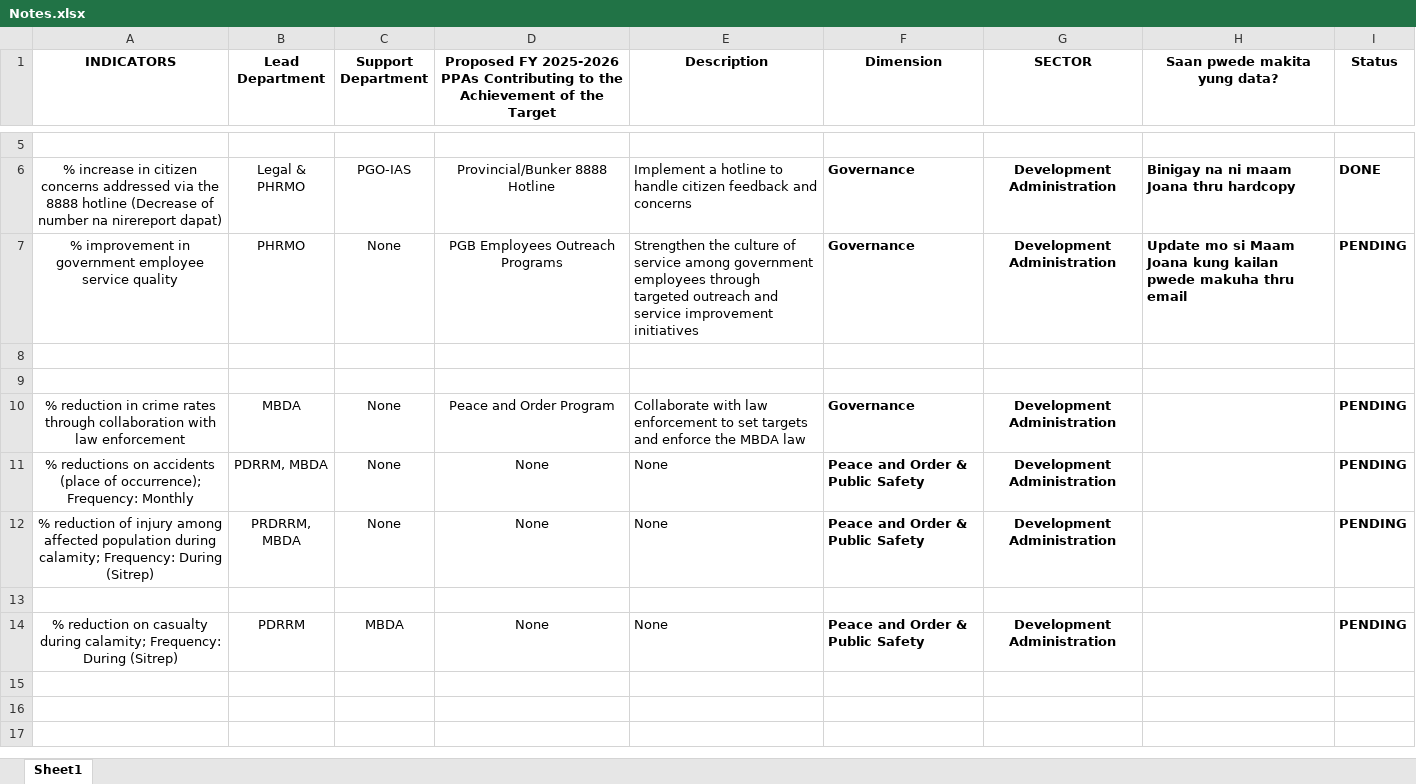
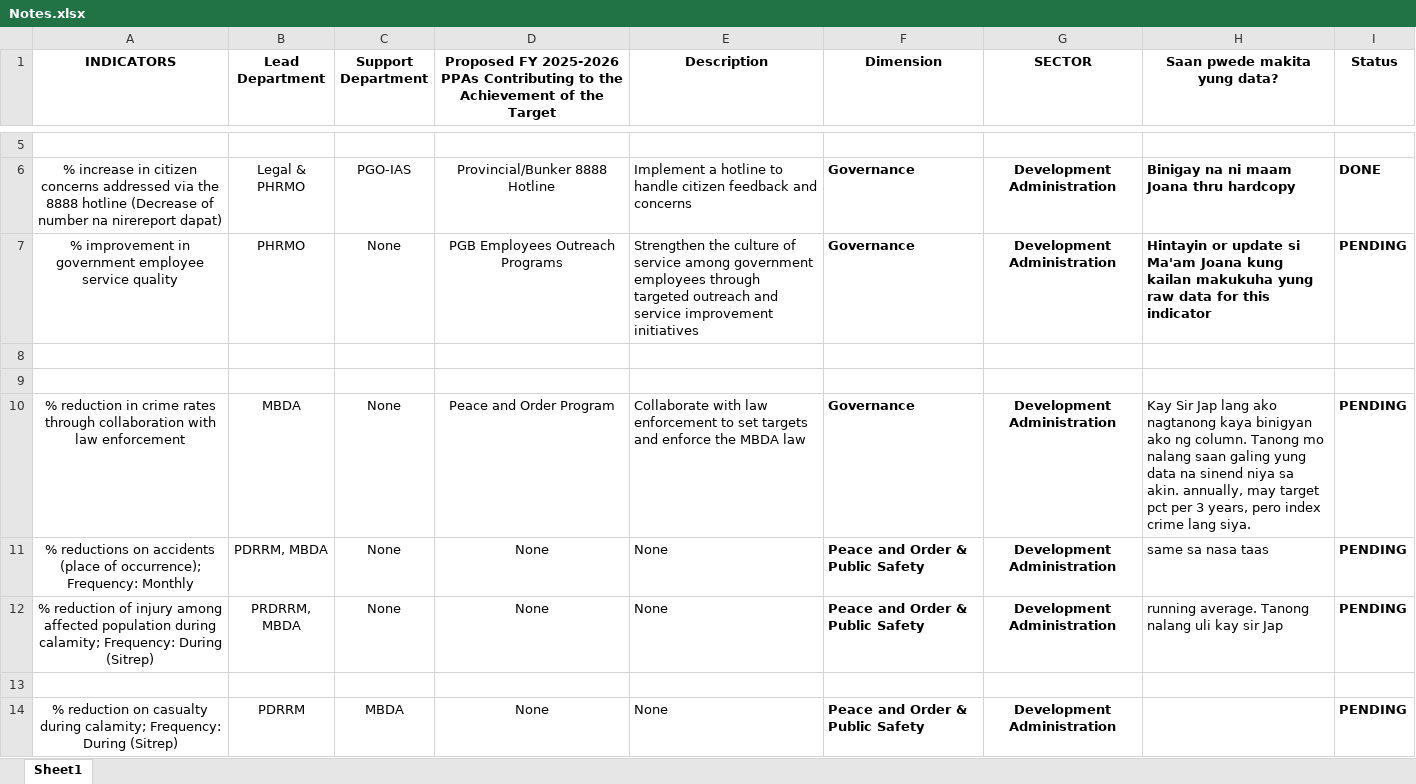
Before and after one commit to christiane-bacani/Data-Bank-System, an Excel workbook: references/Notes.xlsx, sheet Sheet1, drawn as a sheet; only a part is shown, gaps mark what is left out; values as stored, in another font and other column widths than the file's, no borders; the diff names each change by its address in the sheet, - before the commit and + after, or states it on an @@ line.

Commit message:
Modify the content of the DBML file and the Notes.xlsx file. Added new files

```diff
--- a/references/Notes.xlsx (sheet Sheet1)
+++ b/references/Notes.xlsx (sheet Sheet1)
-H7 (Saan pwede makita yung data?): Update mo si Maam Joana kung kailan pwede makuha thru email
+H7 (Saan pwede makita yung data?): Hintayin or update si Ma'am Joana kung kailan makukuha yung raw data for this indicator
-H10 (Saan pwede makita yung data?): (empty)
+H10 (Saan pwede makita yung data?): Kay Sir Jap lang ako nagtanong kaya binigyan ako ng column. Tanong mo nalang saan galing yung data na sinend niya sa akin. annually, may target pct per 3 years, pero index crime lang siya.
-H11 (Saan pwede makita yung data?): (empty)
+H11 (Saan pwede makita yung data?): same sa nasa taas
-H12 (Saan pwede makita yung data?): (empty)
+H12 (Saan pwede makita yung data?): running average. Tanong nalang uli kay sir Jap
```
Also changed, not shown: 3 other files.
